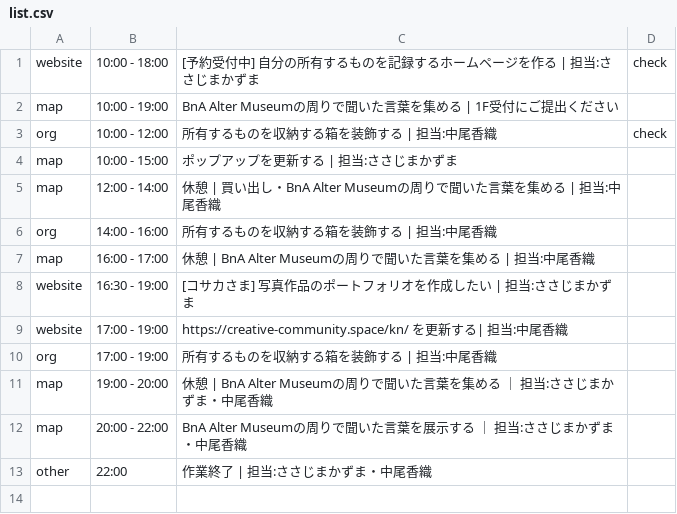
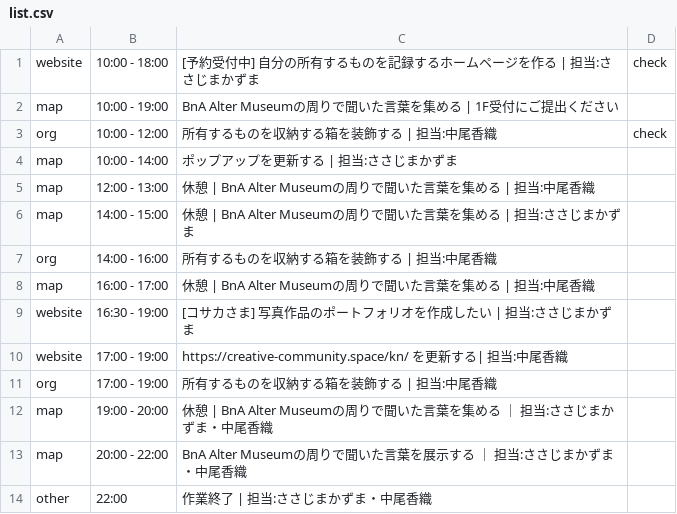
Before and after one commit to the-things-i-we-own/-, a CSV file: 3d/0815/list.csv, drawn as a sheet.

Commit message:
Update list.csv

```diff
--- a/3d/0815/list.csv
+++ b/3d/0815/list.csv
@@ -3,4 +3,5 @@ map,10:00 - 19:00,BnA Alter Museumの周りで聞いた言葉を集める | 1F
 org,10:00 - 12:00,所有するものを収納する箱を装飾する | 担当:中尾香織,check
-map,10:00 - 15:00,ポップアップを更新する | 担当:ささじまかずま,
-map,12:00 - 14:00,休憩 | 買い出し・BnA Alter Museumの周りで聞いた言葉を集める | 担当:中尾香織,
+map,10:00 - 14:00,ポップアップを更新する | 担当:ささじまかずま,
+map,12:00 - 13:00,休憩 | BnA Alter Museumの周りで聞いた言葉を集める | 担当:中尾香織,
+map,14:00 - 15:00,休憩 | BnA Alter Museumの周りで聞いた言葉を集める | 担当:ささじまかずま,
 org,14:00 - 16:00,所有するものを収納する箱を装飾する | 担当:中尾香織,
```
